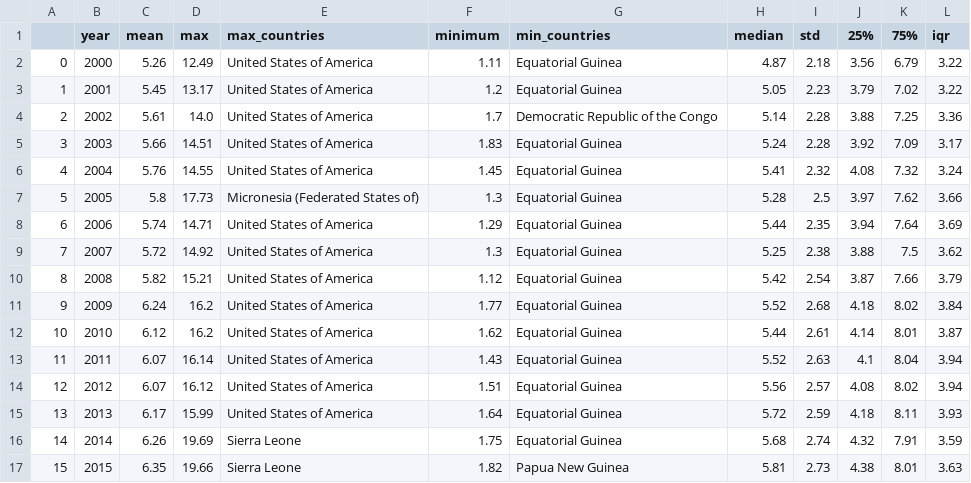
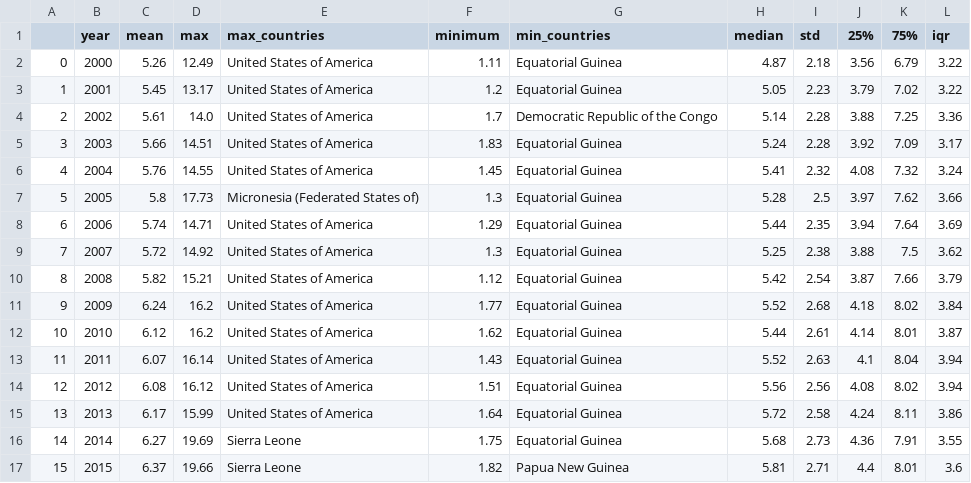
Before and after one commit to WVDevCode/Life_Expectancy_and_GDP, a CSV file: Datasets/Cleaned_datasets/Descriptive_Statistics_All_Dfs/Descriptive_Stats_All_health_expenditure_percentage.csv, drawn as a sheet.

```diff
--- a/Datasets/Cleaned_datasets/Descriptive_Statistics_All_Dfs/Descriptive_Stats_All_health_expenditure_percentage.csv
+++ b/Datasets/Cleaned_datasets/Descriptive_Statistics_All_Dfs/Descriptive_Stats_All_health_expenditure_percentage.csv
@@ -13,5 +13,5 @@
 11,2011,6.07,16.14,United States of America,1.43,Equatorial Guinea,5.52,2.63,4.1,8.04,3.94
-12,2012,6.07,16.12,United States of America,1.51,Equatorial Guinea,5.56,2.57,4.08,8.02,3.94
-13,2013,6.17,15.99,United States of America,1.64,Equatorial Guinea,5.72,2.59,4.18,8.11,3.93
-14,2014,6.26,19.69,Sierra Leone,1.75,Equatorial Guinea,5.68,2.74,4.32,7.91,3.59
-15,2015,6.35,19.66,Sierra Leone,1.82,Papua New Guinea,5.81,2.73,4.38,8.01,3.63
+12,2012,6.08,16.12,United States of America,1.51,Equatorial Guinea,5.56,2.56,4.08,8.02,3.94
+13,2013,6.17,15.99,United States of America,1.64,Equatorial Guinea,5.72,2.58,4.24,8.11,3.86
+14,2014,6.27,19.69,Sierra Leone,1.75,Equatorial Guinea,5.68,2.73,4.36,7.91,3.55
+15,2015,6.37,19.66,Sierra Leone,1.82,Papua New Guinea,5.81,2.71,4.4,8.01,3.6
```
Also changed, not shown: Datasets/Cleaned_datasets/Descriptive_Statistics_All_Dfs/Descriptive_Stats_All_total_expenditure.csv, Datasets/Cleaned_datasets/Descriptive_Statistics_by_region/Health_Expenditure_Percentage/Descriptive_Stats_Europe_health_expenditure_percentage.csv, 11 other files.
